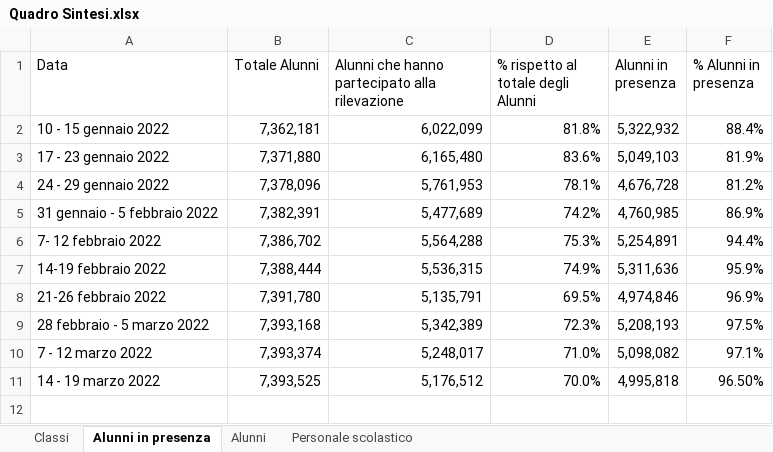
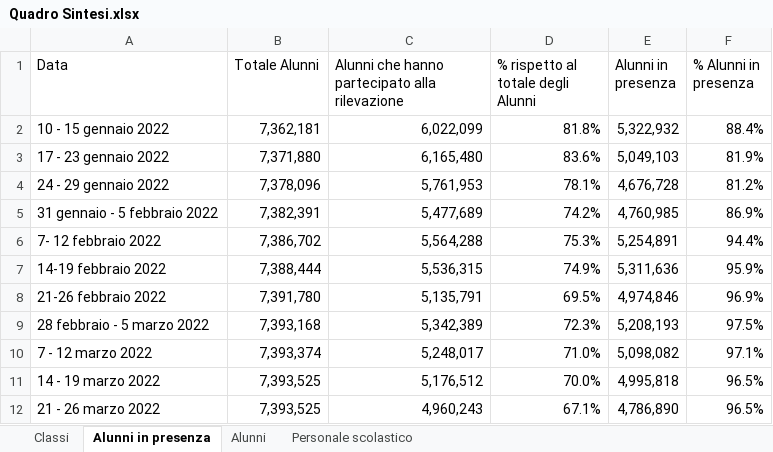
Before and after one commit to fbranda/INFN-ISS, an Excel workbook: Dati contagi nelle scuole/Monitoraggi Covid-19 in ambito scolastico - MIUR/Quadro Sintesi.xlsx, sheet Alunni in presenza, drawn as a sheet; values as stored, in another font and other column widths than the file's, no borders; the diff names each change by its address in the sheet, - before the commit and + after, or states it on an @@ line.

```diff
--- a/Dati contagi nelle scuole/Monitoraggi Covid-19 in ambito scolastico - MIUR/Quadro Sintesi.xlsx (sheet Alunni in presenza)
+++ b/Dati contagi nelle scuole/Monitoraggi Covid-19 in ambito scolastico - MIUR/Quadro Sintesi.xlsx (sheet Alunni in presenza)
-F11 (% Alunni in presenza): 96.50%
+F11 (% Alunni in presenza): 96.5%
+row 12: 21 - 26 marzo 2022 | 7,393,525 | 4,960,243 | 67.1% | 4,786,890 | 96.5%
```
Also changed, not shown: sheet Alunni, sheet Classi, sheet Personale scolastico.
